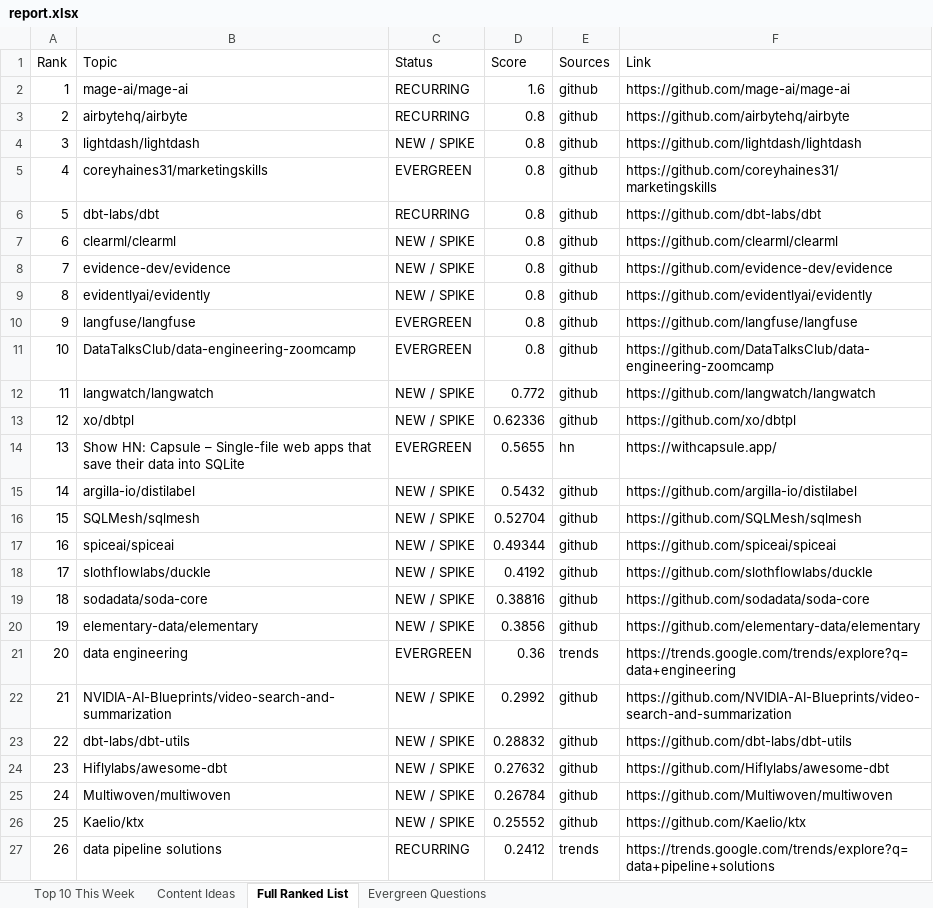
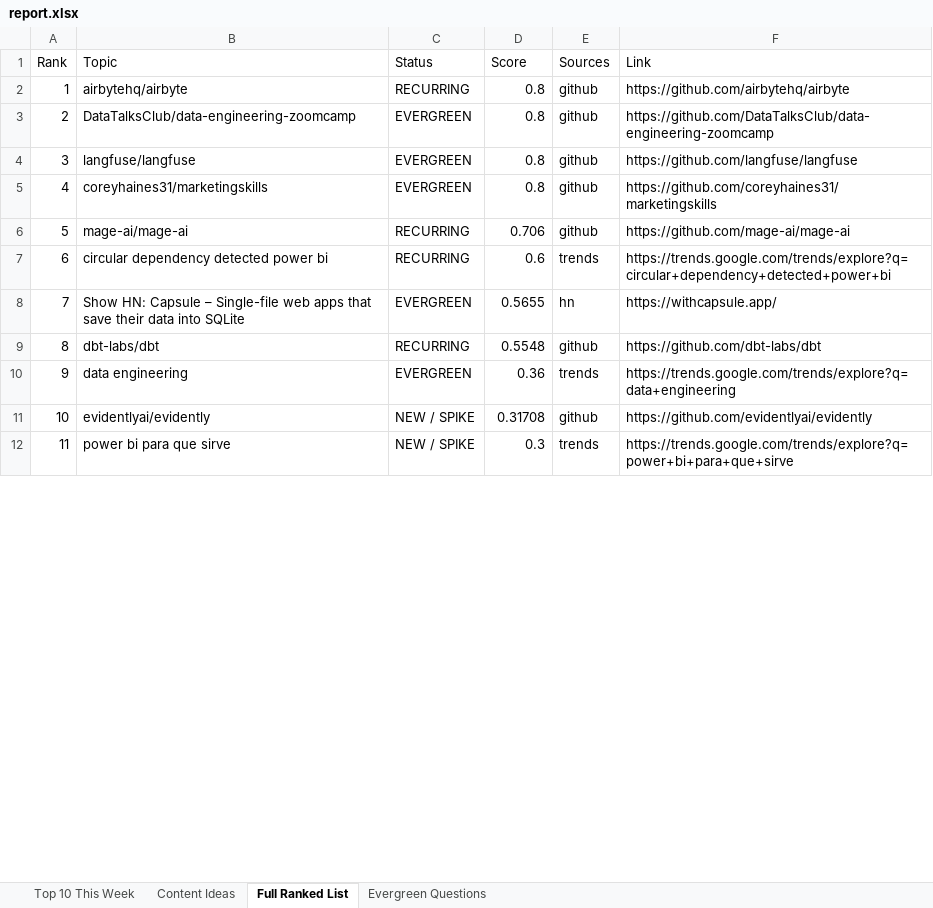
Before and after one commit to raishaldhawan23/trend-tracker, an Excel workbook: report.xlsx, sheet Full Ranked List, drawn as a sheet; only a part is shown; values as stored, in another font and other column widths than the file's, no borders; removed rows and columns are numbered as before the commit, all else as after; the diff covers the shown part only; the diff names each change by its address in the sheet, - before the commit and + after, or states it on an @@ line.

```diff
--- a/report.xlsx (sheet Full Ranked List)
+++ b/report.xlsx (sheet Full Ranked List)
-row 2: 1 | mage-ai/mage-ai | RECURRING | 1.6 | github | https://github.com/mage-ai/mage-ai
@@ column A (Rank) renumbered between rows 2 and 125 @@
@@ row 11 moved to row 3: 2 @@
-B4 (Topic): lightdash/lightdash
+B4 (Topic): langfuse/langfuse
-C4 (Status): NEW / SPIKE
+C4 (Status): EVERGREEN
-F4 (Link): https://github.com/lightdash/lightdash
+F4 (Link): https://github.com/langfuse/langfuse
-row 6: 5 | dbt-labs/dbt | RECURRING | 0.8 | github | https://github.com/dbt-labs/dbt
-row 7: 6 | clearml/clearml | NEW / SPIKE | 0.8 | github | https://github.com/clearml/clearml
-row 8: 7 | evidence-dev/evidence | NEW / SPIKE | 0.8 | github | https://github.com/evidence-dev/evidence
-row 9: 8 | evidentlyai/evidently | NEW / SPIKE | 0.8 | github | https://github.com/evidentlyai/evidently
-row 10: 9 | langfuse/langfuse | EVERGREEN | 0.8 | github | https://github.com/langfuse/langfuse
-row 12: 11 | langwatch/langwatch | NEW / SPIKE | 0.772 | github | https://github.com/langwatch/langwatch
-row 13: 12 | xo/dbtpl | NEW / SPIKE | 0.62336 | github | https://github.com/xo/dbtpl
+row 6: 5 | mage-ai/mage-ai | RECURRING | 0.706 | github | https://github.com/mage-ai/mage-ai
+row 7: 6 | circular dependency detected power bi | RECURRING | 0.6 | trends | https://trends.google.com/trends/explore?q=circular+dependency+detected+power+bi
-row 15: 14 | argilla-io/distilabel | NEW / SPIKE | 0.5432 | github | https://github.com/argilla-io/distilabel
-row 16: 15 | SQLMesh/sqlmesh | NEW / SPIKE | 0.52704 | github | https://github.com/SQLMesh/sqlmesh
-row 17: 16 | spiceai/spiceai | NEW / SPIKE | 0.49344 | github | https://github.com/spiceai/spiceai
-row 18: 17 | slothflowlabs/duckle | NEW / SPIKE | 0.4192 | github | https://github.com/slothflowlabs/duckle
-row 19: 18 | sodadata/soda-core | NEW / SPIKE | 0.38816 | github | https://github.com/sodadata/soda-core
-row 20: 19 | elementary-data/elementary | NEW / SPIKE | 0.3856 | github | https://github.com/elementary-data/elementary
+row 9: 8 | dbt-labs/dbt | RECURRING | 0.5548 | github | https://github.com/dbt-labs/dbt
-row 22: 21 | NVIDIA-AI-Blueprints/video-search-and-summarization | NEW / SPIKE | 0.2992 | github | https://github.com/NVIDIA-AI-Blueprints/video-search-and-summarization
-row 23: 22 | dbt-labs/dbt-utils | NEW / SPIKE | 0.28832 | github | https://github.com/dbt-labs/dbt-utils
-row 24: 23 | Hiflylabs/awesome-dbt | NEW / SPIKE | 0.27632 | github | https://github.com/Hiflylabs/awesome-dbt
-B11 (Topic): Multiwoven/multiwoven
+B11 (Topic): evidentlyai/evidently
-D11 (Score): 0.26784
+D11 (Score): 0.31708
-F11 (Link): https://github.com/Multiwoven/multiwoven
+F11 (Link): https://github.com/evidentlyai/evidently
-row 26: 25 | Kaelio/ktx | NEW / SPIKE | 0.25552 | github | https://github.com/Kaelio/ktx
-row 27: 26 | data pipeline solutions | RECURRING | 0.2412 | trends | https://trends.google.com/trends/explore?q=data+pipeline+solutions
+row 12: 11 | power bi para que sirve | NEW / SPIKE | 0.3 | trends | https://trends.google.com/trends/explore?q=power+bi+para+que+sirve
```
Also changed, not shown: 59 added rows, 41 removed rows, 5 moved rows and 33 edited cells elsewhere in this sheet, sheet Content Ideas, sheet Top 10 This Week, sheet Evergreen Questions, reports/report_2026-09-19.xlsx, 4 other files.
